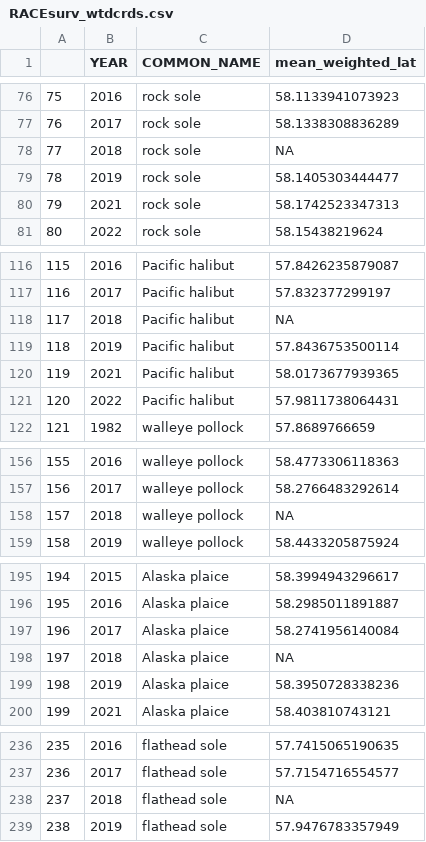
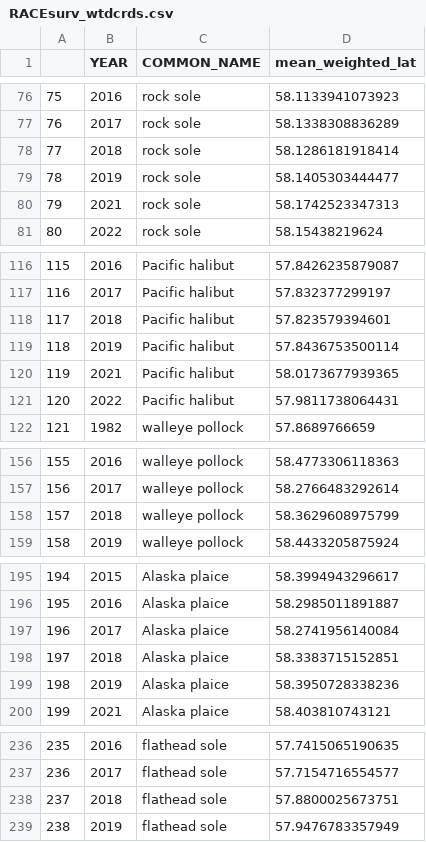
Before and after one commit to ecosystem-state/ebs, a CSV file: data/RACEsurv_wtdcrds.csv, drawn as a sheet; only a part is shown, gaps mark what is left out; the diff covers the shown part only.

```diff
--- a/data/RACEsurv_wtdcrds.csv
+++ b/data/RACEsurv_wtdcrds.csv
@@ -77,3 +77,3 @@
 "76",2017,"rock sole",58.1338308836289
-"77",2018,"rock sole",NA
+"77",2018,"rock sole",58.1286181918414
 "78",2019,"rock sole",58.1405303444477
@@ -117,3 +117,3 @@
 "116",2017,"Pacific halibut",57.832377299197
-"117",2018,"Pacific halibut",NA
+"117",2018,"Pacific halibut",57.823579394601
 "118",2019,"Pacific halibut",57.8436753500114
@@ -157,3 +157,3 @@
 "156",2017,"walleye pollock",58.2766483292614
-"157",2018,"walleye pollock",NA
+"157",2018,"walleye pollock",58.3629608975799
 "158",2019,"walleye pollock",58.4433205875924
@@ -197,3 +197,3 @@
 "196",2017,"Alaska plaice",58.2741956140084
-"197",2018,"Alaska plaice",NA
+"197",2018,"Alaska plaice",58.3383715152851
 "198",2019,"Alaska plaice",58.3950728338236
@@ -237,3 +237,3 @@
 "236",2017,"flathead sole",57.7154716554577
-"237",2018,"flathead sole",NA
+"237",2018,"flathead sole",57.8800025673751
 "238",2019,"flathead sole",57.9476783357949
```
Also changed, not shown: 23 edited cells elsewhere in this file.
